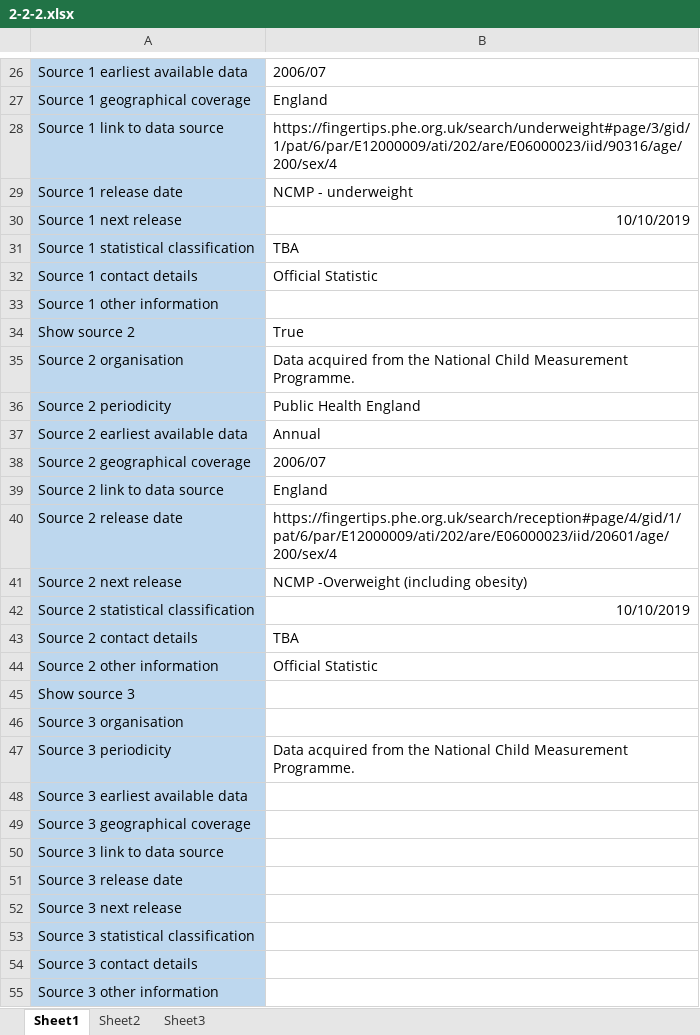
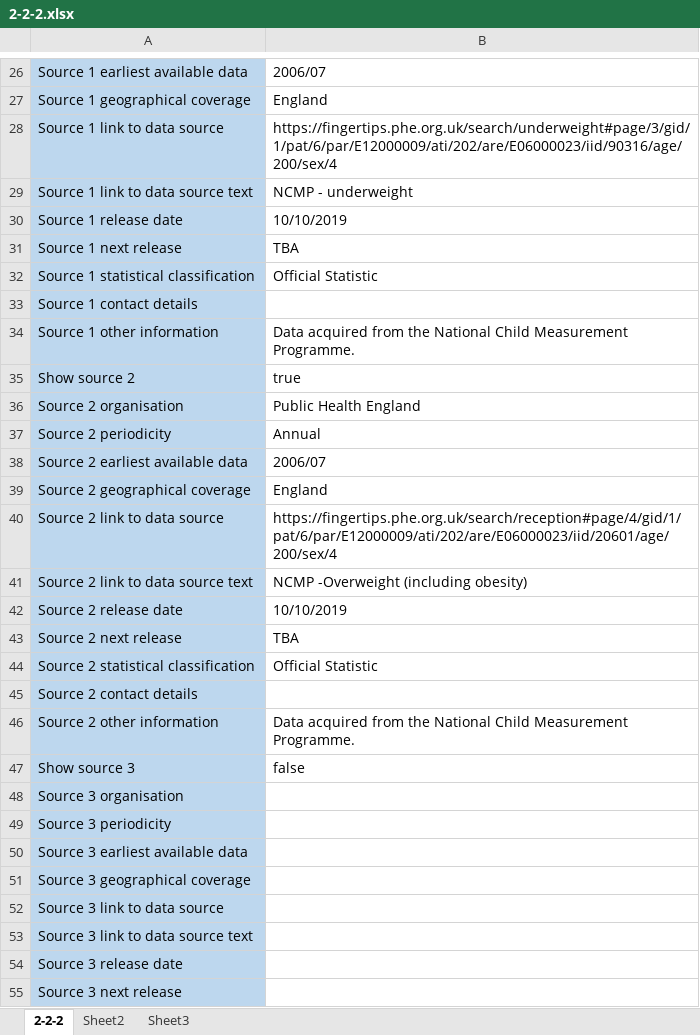
Before and after one commit to sdg-bristol/sdg-data-bristol, an Excel workbook: meta/2-2-2.xlsx, sheet 2-2-2, drawn as a sheet; only a part is shown, gaps mark what is left out; the shorter side is filled out with more unchanged rows; values as stored, in another font and other column widths than the file's, no borders; addresses are those after the commit; the diff covers the shown part only; the diff names each change by its address in the sheet, - before the commit and + after, or states it on an @@ line.

Commit message:
Add files via upload

```diff
--- a/meta/2-2-2.xlsx (sheet 2-2-2)
+++ b/meta/2-2-2.xlsx (sheet 2-2-2)
-sheet tab: Sheet1
+sheet tab: 2-2-2
+row 29: Source 1 link to data source text | NCMP - underweight
-B30: NCMP - underweight
+B30: 10/10/2019
-B31: 10/10/2019
+B31: TBA
-B32: TBA
+B32: Official Statistic
-B33: Official Statistic
+B33: (empty)
-B34: (empty)
+B34: Data acquired from the National Child Measurement Programme.
-B35: True
+B35: true
-B36: Data acquired from the National Child Measurement Programme.
+B36: Public Health England
-B37: Public Health England
+B37: Annual
-B38: Annual
+B38: 2006/07
-B39: 2006/07
+B39: England
-B40: England
+B40: https://fingertips.phe.org.uk/search/reception#page/4/gid/1/pat/6/par/E12000009/ati/202/are/E06000023/iid/20601/age/200/sex/4
+row 41: Source 2 link to data source text | NCMP -Overweight (including obesity)
-B42: https://fingertips.phe.org.uk/search/reception#page/4/gid/1/pat/6/par/E12000009/ati/202/are/E06000023/iid/20601/age/200/sex/4
+B42: 10/10/2019
-B43: NCMP -Overweight (including obesity)
+B43: TBA
-B44: 10/10/2019
+B44: Official Statistic
-B45: TBA
+B45: (empty)
-B46: Official Statistic
+B46: Data acquired from the National Child Measurement Programme.
-B47: (empty)
+B47: false
-B49: Data acquired from the National Child Measurement Programme.
+B49: (empty)
+row 53: Source 3 link to data source text
```
Also changed, not shown: 1 added row and 4 edited cells elsewhere in this sheet.
